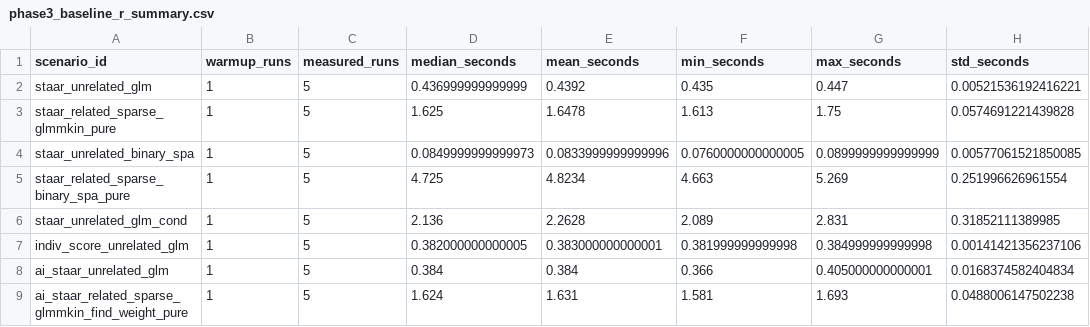
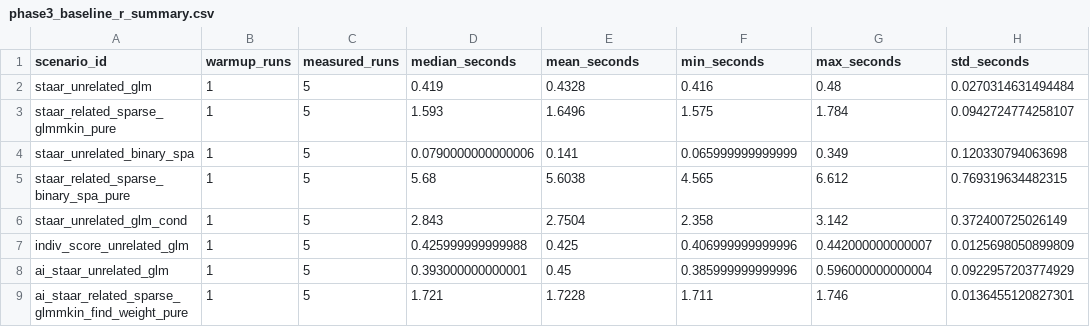
Before and after one commit to Shuqian-Tech/pySTAAR, a CSV file: benchmarks/phase3_baseline_r_summary.csv, drawn as a sheet; only a part is shown; the diff names each change by its address in the sheet, - before the commit and + after, or states it on an @@ line.

```diff
--- a/benchmarks/phase3_baseline_r_summary.csv
+++ b/benchmarks/phase3_baseline_r_summary.csv
-D2 (median_seconds): 0.436999999999999
+D2 (median_seconds): 0.419
-E2 (mean_seconds): 0.4392
+E2 (mean_seconds): 0.4328
-F2 (min_seconds): 0.435
+F2 (min_seconds): 0.416
-G2 (max_seconds): 0.447
+G2 (max_seconds): 0.48
-H2 (std_seconds): 0.00521536192416221
+H2 (std_seconds): 0.0270314631494484
-D3 (median_seconds): 1.625
+D3 (median_seconds): 1.593
-E3 (mean_seconds): 1.6478
+E3 (mean_seconds): 1.6496
-F3 (min_seconds): 1.613
+F3 (min_seconds): 1.575
-G3 (max_seconds): 1.75
+G3 (max_seconds): 1.784
-H3 (std_seconds): 0.0574691221439828
+H3 (std_seconds): 0.0942724774258107
-D4 (median_seconds): 0.0849999999999973
+D4 (median_seconds): 0.0790000000000006
-E4 (mean_seconds): 0.0833999999999996
+E4 (mean_seconds): 0.141
-F4 (min_seconds): 0.0760000000000005
+F4 (min_seconds): 0.065999999999999
-G4 (max_seconds): 0.0899999999999999
+G4 (max_seconds): 0.349
-H4 (std_seconds): 0.00577061521850085
+H4 (std_seconds): 0.120330794063698
-D5 (median_seconds): 4.725
+D5 (median_seconds): 5.68
-E5 (mean_seconds): 4.8234
+E5 (mean_seconds): 5.6038
-F5 (min_seconds): 4.663
+F5 (min_seconds): 4.565
-G5 (max_seconds): 5.269
+G5 (max_seconds): 6.612
-H5 (std_seconds): 0.251996626961554
+H5 (std_seconds): 0.769319634482315
-D6 (median_seconds): 2.136
+D6 (median_seconds): 2.843
-E6 (mean_seconds): 2.2628
+E6 (mean_seconds): 2.7504
-F6 (min_seconds): 2.089
+F6 (min_seconds): 2.358
-G6 (max_seconds): 2.831
+G6 (max_seconds): 3.142
-H6 (std_seconds): 0.31852111389985
+H6 (std_seconds): 0.372400725026149
-D7 (median_seconds): 0.382000000000005
+D7 (median_seconds): 0.425999999999988
-E7 (mean_seconds): 0.383000000000001
+E7 (mean_seconds): 0.425
-F7 (min_seconds): 0.381999999999998
+F7 (min_seconds): 0.406999999999996
-G7 (max_seconds): 0.384999999999998
+G7 (max_seconds): 0.442000000000007
-H7 (std_seconds): 0.00141421356237106
+H7 (std_seconds): 0.0125698050899809
-D8 (median_seconds): 0.384
+D8 (median_seconds): 0.393000000000001
-E8 (mean_seconds): 0.384
+E8 (mean_seconds): 0.45
-F8 (min_seconds): 0.366
+F8 (min_seconds): 0.385999999999996
-G8 (max_seconds): 0.405000000000001
+G8 (max_seconds): 0.596000000000004
-H8 (std_seconds): 0.0168374582404834
+H8 (std_seconds): 0.0922957203774929
-D9 (median_seconds): 1.624
+D9 (median_seconds): 1.721
-E9 (mean_seconds): 1.631
+E9 (mean_seconds): 1.7228
-F9 (min_seconds): 1.581
+F9 (min_seconds): 1.711
-G9 (max_seconds): 1.693
+G9 (max_seconds): 1.746
-H9 (std_seconds): 0.0488006147502238
+H9 (std_seconds): 0.0136455120827301
```
Also changed, not shown: benchmarks/phase3_baseline_r_raw.csv, benchmarks/phase3_baseline_raw.csv, 13 other files.
